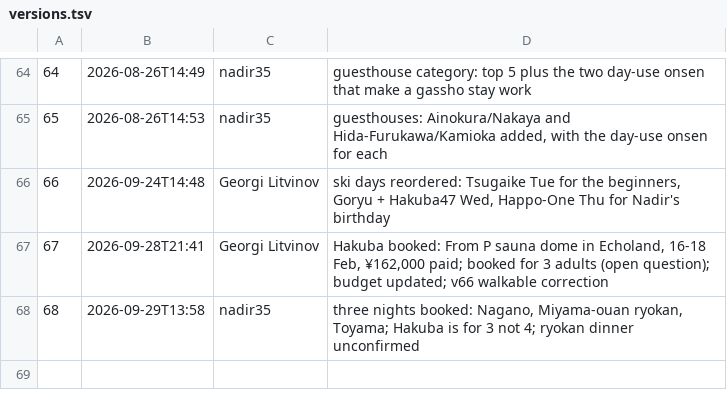
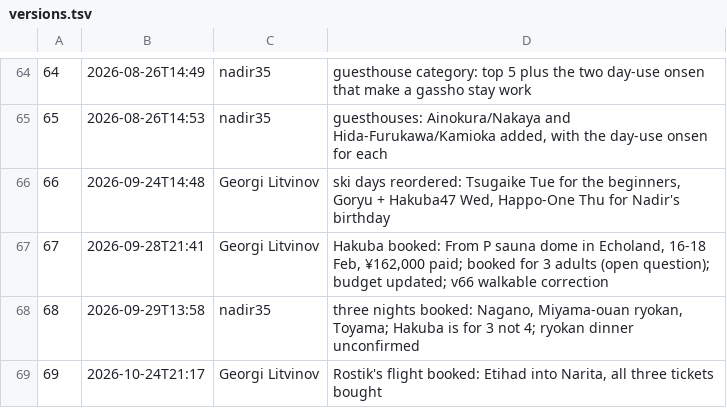
Before and after one commit to georgelit/japan-trip, a TSV file: v/versions.tsv, drawn as a sheet; only a part is shown, gaps mark what is left out; the diff names each change by its address in the sheet, - before the commit and + after, or states it on an @@ line.

Commit message:
v69: Rostik's flight booked: Etihad into Narita, all three tickets bought

```diff
--- a/v/versions.tsv
+++ b/v/versions.tsv
+row 69: 69 | 2026-10-24T21:17 | Georgi Litvinov | Rostik's flight booked: Etihad into Narita, all three tickets bought
```
Also changed, not shown: 6 other files.
